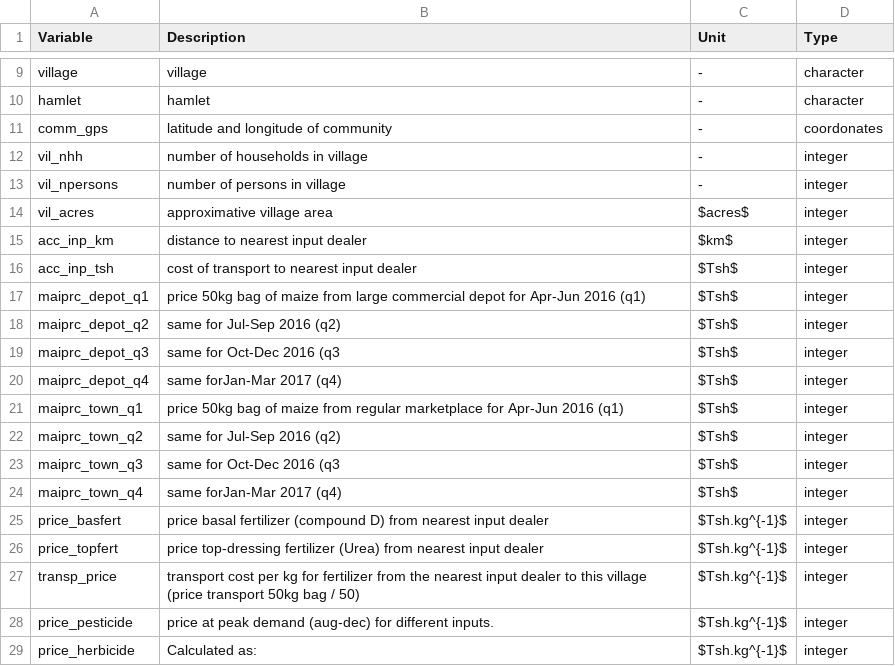
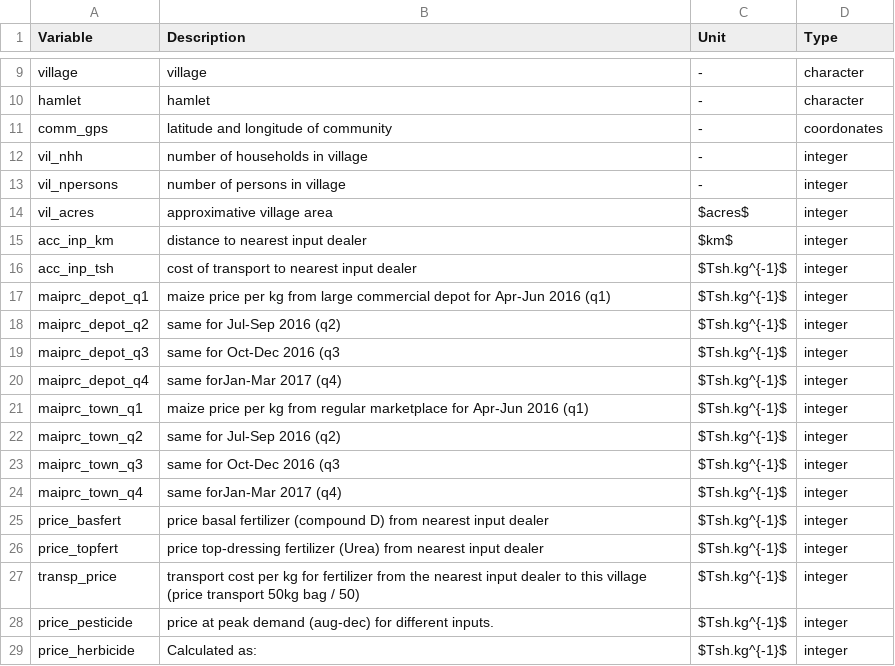
Before and after one commit to ALanguillaume/TAMASA, a CSV file: docs/tables/community_recap_tab.csv, drawn as a sheet; only a part is shown, gaps mark what is left out.

```diff
--- a/docs/tables/community_recap_tab.csv
+++ b/docs/tables/community_recap_tab.csv
@@ -15,11 +15,11 @@ vil_acres,approximative village area,$acres$,integer
 acc_inp_km,distance to nearest input dealer,$km$,integer
-acc_inp_tsh,cost of transport to nearest input dealer,$Tsh$,integer
-maiprc_depot_q1,price 50kg bag of maize from large commercial depot for Apr-Jun 2016 (q1),$Tsh$,integer
-maiprc_depot_q2,same for  Jul-Sep 2016 (q2),$Tsh$,integer
-maiprc_depot_q3,same for Oct-Dec 2016 (q3,$Tsh$,integer
-maiprc_depot_q4,same forJan-Mar 2017 (q4),$Tsh$,integer
-maiprc_town_q1,price 50kg bag of maize from regular marketplace for Apr-Jun 2016 (q1),$Tsh$,integer
-maiprc_town_q2,same for  Jul-Sep 2016 (q2),$Tsh$,integer
-maiprc_town_q3,same for Oct-Dec 2016 (q3,$Tsh$,integer
-maiprc_town_q4,same forJan-Mar 2017 (q4),$Tsh$,integer
+acc_inp_tsh,cost of transport to nearest input dealer,$Tsh.kg^{-1}$,integer
+maiprc_depot_q1,maize price per kg  from large commercial depot for Apr-Jun 2016 (q1),$Tsh.kg^{-1}$,integer
+maiprc_depot_q2,same for  Jul-Sep 2016 (q2),$Tsh.kg^{-1}$,integer
+maiprc_depot_q3,same for Oct-Dec 2016 (q3,$Tsh.kg^{-1}$,integer
+maiprc_depot_q4,same forJan-Mar 2017 (q4),$Tsh.kg^{-1}$,integer
+maiprc_town_q1,maize price per kg from regular marketplace for Apr-Jun 2016 (q1),$Tsh.kg^{-1}$,integer
+maiprc_town_q2,same for  Jul-Sep 2016 (q2),$Tsh.kg^{-1}$,integer
+maiprc_town_q3,same for Oct-Dec 2016 (q3,$Tsh.kg^{-1}$,integer
+maiprc_town_q4,same forJan-Mar 2017 (q4),$Tsh.kg^{-1}$,integer
 price_basfert,price basal fertilizer (compound D) from nearest input dealer,$Tsh.kg^{-1}$,integer
```
Also changed, not shown: data/extracted/community.csv, 7 other files.
